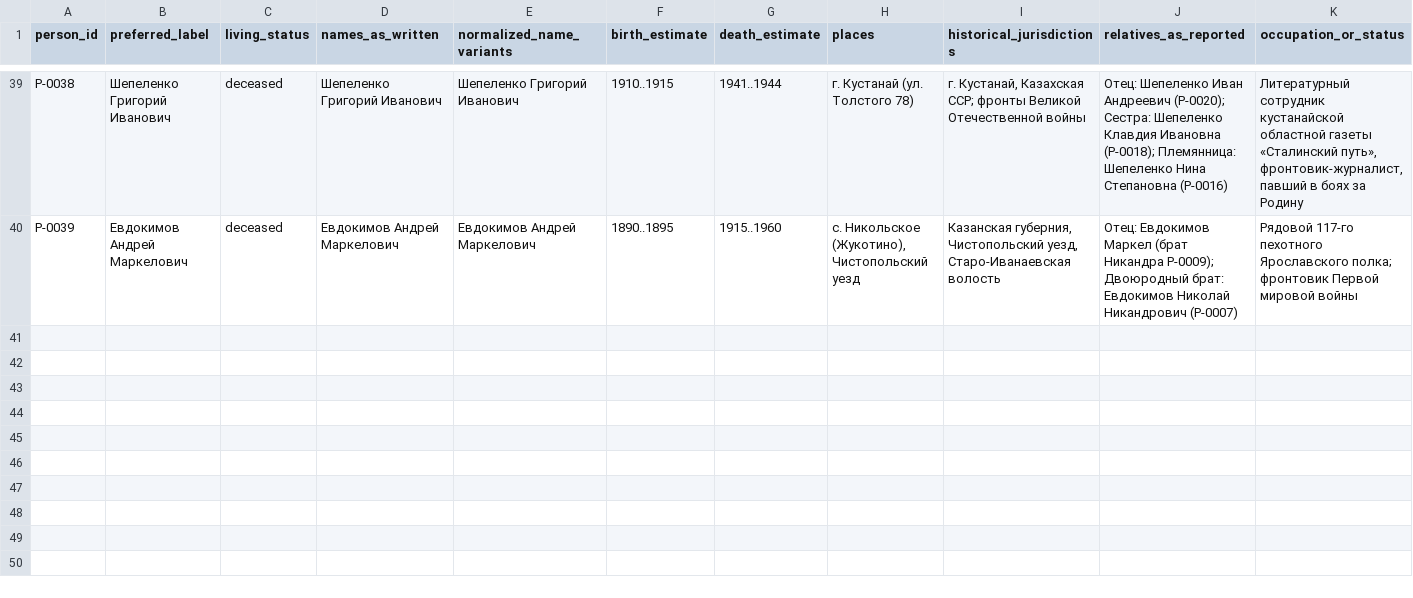
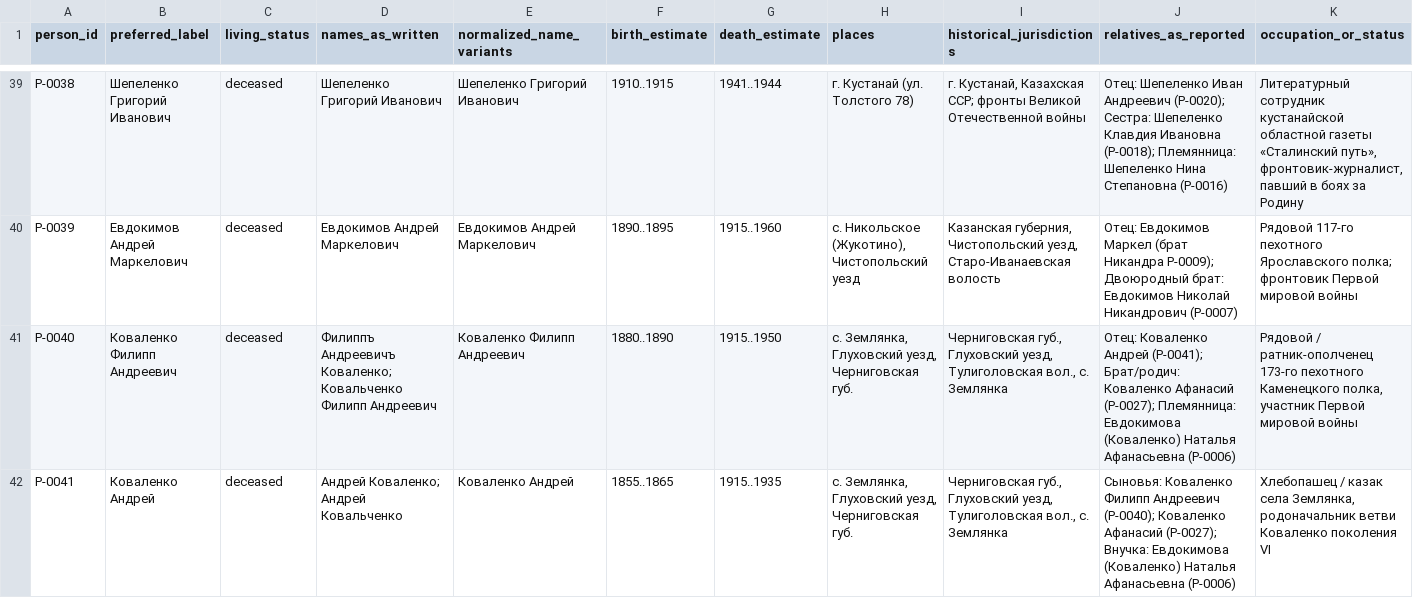
Before and after one commit to baronantonov/roots, a CSV file: person-register.csv, drawn as a sheet; only a part is shown, gaps mark what is left out; rows hold the shown columns only; the diff covers the shown part only; the diff names each change by its address in the sheet, - before the commit and + after, or states it on an @@ line.

```diff
--- a/person-register.csv
+++ b/person-register.csv
+row 41: P-0040 | Коваленко Филипп Андреевич | deceased | Филиппъ Андреевичъ Коваленко; Ковальченко Филипп Андреевич | Коваленко Филипп Андреевич | 1880..1890 | 1915..1950 | с. Землянка, Глуховский уезд, Черниговская губ. | Черниговская губ., Глуховский уезд, Тулиголовская вол., с. Землянка | Отец: Коваленко Андрей (P-0041); Брат/родич: Коваленко Афанасий (P-0027); Племянница: Евдокимова (Коваленко) Наталья Афанасьевна (P-0006) | Рядовой / ратник-ополченец 173-го пехотного Каменецкого полка, участник Первой мировой войны
+row 42: P-0041 | Коваленко Андрей | deceased | Андрей Коваленко; Андрей Ковальченко | Коваленко Андрей | 1855..1865 | 1915..1935 | с. Землянка, Глуховский уезд, Черниговская губ. | Черниговская губ., Глуховский уезд, Тулиголовская вол., с. Землянка | Сыновья: Коваленко Филипп Андреевич (P-0040); Коваленко Афанасий (P-0027); Внучка: Евдокимова (Коваленко) Наталья Афанасьевна (P-0006) | Хлебопашец / казак села Землянка, родоначальник ветви Коваленко поколения VI
```
Also changed, not shown: 1 added row and 9 edited cells elsewhere in this file, artifact-register.csv, claims-register.csv, 34 other files.
